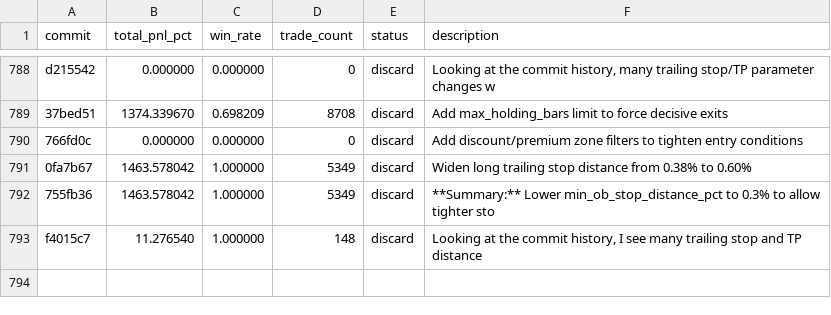
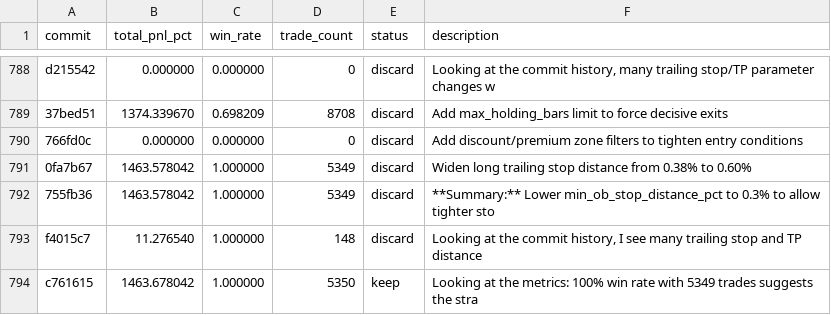
Before and after one commit to RishiJain905/autoresearch, a TSV file: results.tsv, drawn as a sheet; only a part is shown, gaps mark what is left out; the diff names each change by its address in the sheet, - before the commit and + after, or states it on an @@ line.

Commit message:
keep: Looking at the metrics: 100% win rate with 5349 trades suggests the stra

```diff
--- a/results.tsv
+++ b/results.tsv
+row 794: c761615 | 1463.678042 | 1.000000 | 5350 | keep | Looking at the metrics: 100% win rate with 5349 trades suggests the stra
```
Also changed, not shown: 1 other file.
